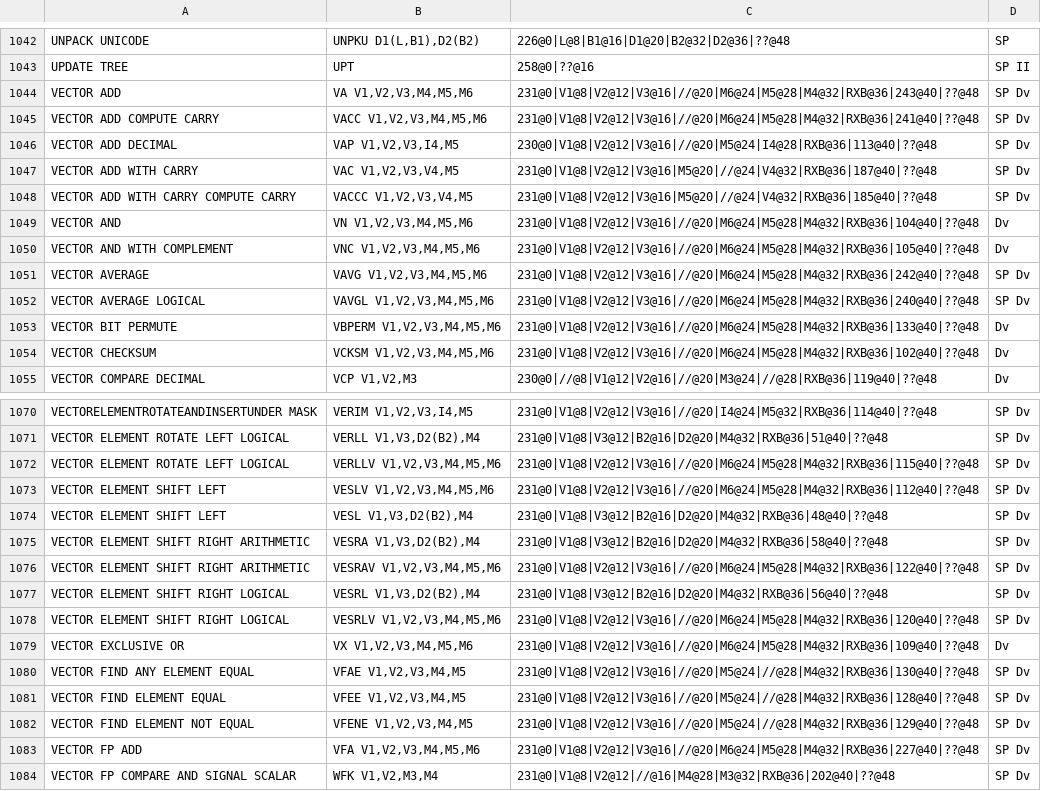
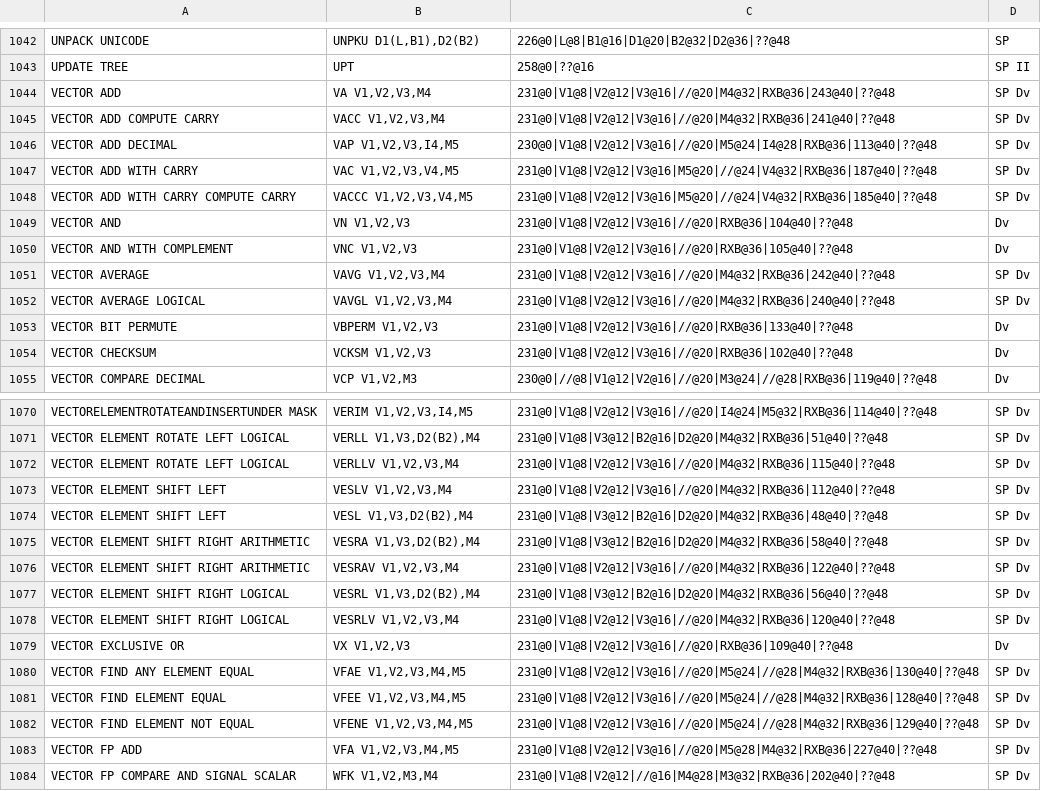
Before and after one commit to srinivas-pokala/arch, a CSV file: s390x/s390x.csv, drawn as a sheet; only a part is shown, gaps mark what is left out; the diff covers the shown part only.

```diff
--- a/s390x/s390x.csv
+++ b/s390x/s390x.csv
@@ -1043,4 +1043,4 @@
 "UPDATE TREE","UPT","258@0|??@16","SP II"
-"VECTOR ADD","VA V1,V2,V3,M4,M5,M6","231@0|V1@8|V2@12|V3@16|//@20|M6@24|M5@28|M4@32|RXB@36|243@40|??@48","SP Dv"
-"VECTOR ADD COMPUTE CARRY","VACC V1,V2,V3,M4,M5,M6","231@0|V1@8|V2@12|V3@16|//@20|M6@24|M5@28|M4@32|RXB@36|241@40|??@48","SP Dv"
+"VECTOR ADD","VA V1,V2,V3,M4","231@0|V1@8|V2@12|V3@16|//@20|M4@32|RXB@36|243@40|??@48","SP Dv"
+"VECTOR ADD COMPUTE CARRY","VACC V1,V2,V3,M4","231@0|V1@8|V2@12|V3@16|//@20|M4@32|RXB@36|241@40|??@48","SP Dv"
 "VECTOR ADD DECIMAL","VAP V1,V2,V3,I4,M5","230@0|V1@8|V2@12|V3@16|//@20|M5@24|I4@28|RXB@36|113@40|??@48","SP Dv"
@@ -1048,8 +1048,8 @@
 "VECTOR ADD WITH CARRY COMPUTE CARRY","VACCC V1,V2,V3,V4,M5","231@0|V1@8|V2@12|V3@16|M5@20|//@24|V4@32|RXB@36|185@40|??@48","SP Dv"
-"VECTOR AND","VN V1,V2,V3,M4,M5,M6","231@0|V1@8|V2@12|V3@16|//@20|M6@24|M5@28|M4@32|RXB@36|104@40|??@48","Dv"
-"VECTOR AND WITH COMPLEMENT","VNC V1,V2,V3,M4,M5,M6","231@0|V1@8|V2@12|V3@16|//@20|M6@24|M5@28|M4@32|RXB@36|105@40|??@48","Dv"
-"VECTOR AVERAGE","VAVG V1,V2,V3,M4,M5,M6","231@0|V1@8|V2@12|V3@16|//@20|M6@24|M5@28|M4@32|RXB@36|242@40|??@48","SP Dv"
-"VECTOR AVERAGE LOGICAL","VAVGL V1,V2,V3,M4,M5,M6","231@0|V1@8|V2@12|V3@16|//@20|M6@24|M5@28|M4@32|RXB@36|240@40|??@48","SP Dv"
-"VECTOR BIT PERMUTE","VBPERM V1,V2,V3,M4,M5,M6","231@0|V1@8|V2@12|V3@16|//@20|M6@24|M5@28|M4@32|RXB@36|133@40|??@48","Dv"
-"VECTOR CHECKSUM","VCKSM V1,V2,V3,M4,M5,M6","231@0|V1@8|V2@12|V3@16|//@20|M6@24|M5@28|M4@32|RXB@36|102@40|??@48","Dv"
+"VECTOR AND","VN V1,V2,V3","231@0|V1@8|V2@12|V3@16|//@20|RXB@36|104@40|??@48","Dv"
+"VECTOR AND WITH COMPLEMENT","VNC V1,V2,V3","231@0|V1@8|V2@12|V3@16|//@20|RXB@36|105@40|??@48","Dv"
+"VECTOR AVERAGE","VAVG V1,V2,V3,M4","231@0|V1@8|V2@12|V3@16|//@20|M4@32|RXB@36|242@40|??@48","SP Dv"
+"VECTOR AVERAGE LOGICAL","VAVGL V1,V2,V3,M4","231@0|V1@8|V2@12|V3@16|//@20|M4@32|RXB@36|240@40|??@48","SP Dv"
+"VECTOR BIT PERMUTE","VBPERM V1,V2,V3","231@0|V1@8|V2@12|V3@16|//@20|RXB@36|133@40|??@48","Dv"
+"VECTOR CHECKSUM","VCKSM V1,V2,V3","231@0|V1@8|V2@12|V3@16|//@20|RXB@36|102@40|??@48","Dv"
 "VECTOR COMPARE DECIMAL","VCP V1,V2,M3","230@0|//@8|V1@12|V2@16|//@20|M3@24|//@28|RXB@36|119@40|??@48","Dv"
@@ -1071,10 +1071,10 @@
 "VECTOR ELEMENT ROTATE LEFT LOGICAL","VERLL V1,V3,D2(B2),M4","231@0|V1@8|V3@12|B2@16|D2@20|M4@32|RXB@36|51@40|??@48","SP Dv"
-"VECTOR ELEMENT ROTATE LEFT LOGICAL","VERLLV V1,V2,V3,M4,M5,M6","231@0|V1@8|V2@12|V3@16|//@20|M6@24|M5@28|M4@32|RXB@36|115@40|??@48","SP Dv"
-"VECTOR ELEMENT SHIFT LEFT","VESLV V1,V2,V3,M4,M5,M6","231@0|V1@8|V2@12|V3@16|//@20|M6@24|M5@28|M4@32|RXB@36|112@40|??@48","SP Dv"
+"VECTOR ELEMENT ROTATE LEFT LOGICAL","VERLLV V1,V2,V3,M4","231@0|V1@8|V2@12|V3@16|//@20|M4@32|RXB@36|115@40|??@48","SP Dv"
+"VECTOR ELEMENT SHIFT LEFT","VESLV V1,V2,V3,M4","231@0|V1@8|V2@12|V3@16|//@20|M4@32|RXB@36|112@40|??@48","SP Dv"
 "VECTOR ELEMENT SHIFT LEFT","VESL V1,V3,D2(B2),M4","231@0|V1@8|V3@12|B2@16|D2@20|M4@32|RXB@36|48@40|??@48","SP Dv"
 "VECTOR ELEMENT SHIFT RIGHT ARITHMETIC","VESRA V1,V3,D2(B2),M4","231@0|V1@8|V3@12|B2@16|D2@20|M4@32|RXB@36|58@40|??@48","SP Dv"
-"VECTOR ELEMENT SHIFT RIGHT ARITHMETIC","VESRAV V1,V2,V3,M4,M5,M6","231@0|V1@8|V2@12|V3@16|//@20|M6@24|M5@28|M4@32|RXB@36|122@40|??@48","SP Dv"
+"VECTOR ELEMENT SHIFT RIGHT ARITHMETIC","VESRAV V1,V2,V3,M4","231@0|V1@8|V2@12|V3@16|//@20|M4@32|RXB@36|122@40|??@48","SP Dv"
 "VECTOR ELEMENT SHIFT RIGHT LOGICAL","VESRL V1,V3,D2(B2),M4","231@0|V1@8|V3@12|B2@16|D2@20|M4@32|RXB@36|56@40|??@48","SP Dv"
-"VECTOR ELEMENT SHIFT RIGHT LOGICAL","VESRLV V1,V2,V3,M4,M5,M6","231@0|V1@8|V2@12|V3@16|//@20|M6@24|M5@28|M4@32|RXB@36|120@40|??@48","SP Dv"
-"VECTOR EXCLUSIVE OR","VX V1,V2,V3,M4,M5,M6","231@0|V1@8|V2@12|V3@16|//@20|M6@24|M5@28|M4@32|RXB@36|109@40|??@48","Dv"
+"VECTOR ELEMENT SHIFT RIGHT LOGICAL","VESRLV V1,V2,V3,M4","231@0|V1@8|V2@12|V3@16|//@20|M4@32|RXB@36|120@40|??@48","SP Dv"
+"VECTOR EXCLUSIVE OR","VX V1,V2,V3","231@0|V1@8|V2@12|V3@16|//@20|RXB@36|109@40|??@48","Dv"
 "VECTOR FIND ANY ELEMENT EQUAL","VFAE V1,V2,V3,M4,M5","231@0|V1@8|V2@12|V3@16|//@20|M5@24|//@28|M4@32|RXB@36|130@40|??@48","SP Dv"
@@ -1082,3 +1082,3 @@
 "VECTOR FIND ELEMENT NOT EQUAL","VFENE V1,V2,V3,M4,M5","231@0|V1@8|V2@12|V3@16|//@20|M5@24|//@28|M4@32|RXB@36|129@40|??@48","SP Dv"
-"VECTOR FP ADD","VFA V1,V2,V3,M4,M5,M6","231@0|V1@8|V2@12|V3@16|//@20|M6@24|M5@28|M4@32|RXB@36|227@40|??@48","SP Dv"
+"VECTOR FP ADD","VFA V1,V2,V3,M4,M5","231@0|V1@8|V2@12|V3@16|//@20|M5@28|M4@32|RXB@36|227@40|??@48","SP Dv"
 "VECTOR FP COMPARE AND SIGNAL SCALAR","WFK V1,V2,M3,M4","231@0|V1@8|V2@12|//@16|M4@28|M3@32|RXB@36|202@40|??@48","SP Dv"
```
Also changed, not shown: 141 edited cells elsewhere in this file, 1 other file.
